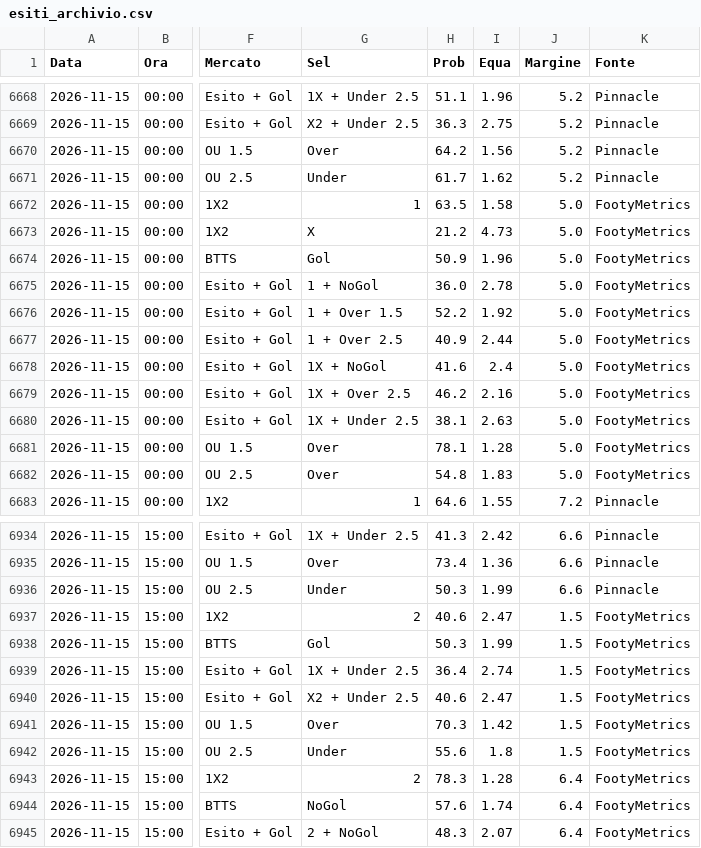
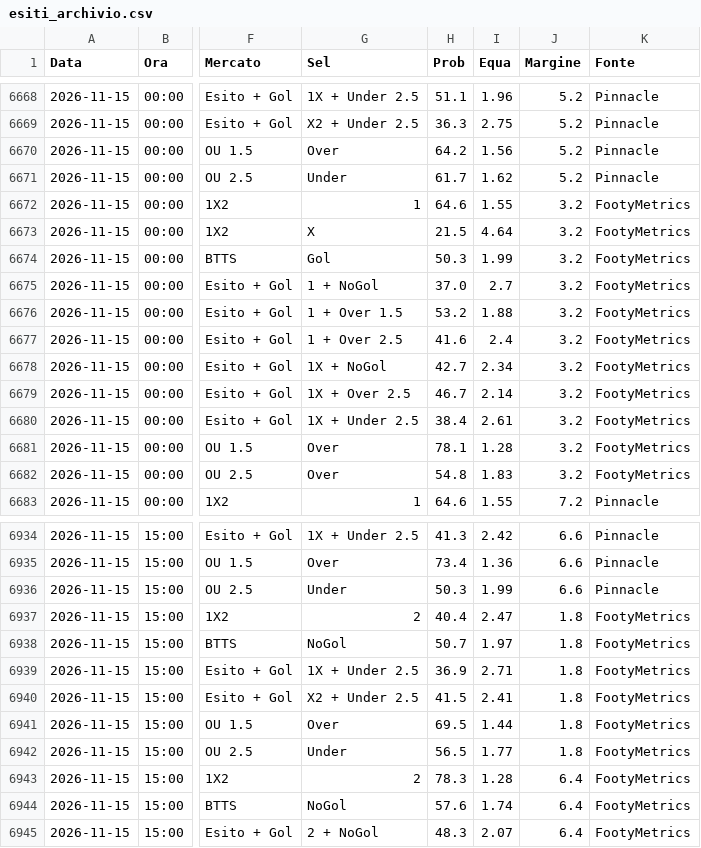
Before and after one commit to Caltiki/pronostici-repo, a CSV file: esiti_archivio.csv, drawn as a sheet; only a part is shown, gaps mark what is left out; the diff covers the shown part only; the diff names each change by its address in the sheet, - before the commit and + after, or states it on an @@ line.

```diff
--- a/esiti_archivio.csv
+++ b/esiti_archivio.csv
-H6672 (Prob): 63.5
+H6672 (Prob): 64.6
-I6672 (Equa): 1.58
+I6672 (Equa): 1.55
-J6672:J6682 (Margine): 5.0
+J6672:J6682 (Margine): 3.2
-H6673 (Prob): 21.2
+H6673 (Prob): 21.5
-I6673 (Equa): 4.73
+I6673 (Equa): 4.64
-H6674 (Prob): 50.9
+H6674 (Prob): 50.3
-I6674 (Equa): 1.96
+I6674 (Equa): 1.99
-H6675 (Prob): 36.0
+H6675 (Prob): 37.0
-I6675 (Equa): 2.78
+I6675 (Equa): 2.7
-H6676 (Prob): 52.2
+H6676 (Prob): 53.2
-I6676 (Equa): 1.92
+I6676 (Equa): 1.88
-H6677 (Prob): 40.9
+H6677 (Prob): 41.6
-I6677 (Equa): 2.44
+I6677 (Equa): 2.4
-H6678 (Prob): 41.6
+H6678 (Prob): 42.7
-I6678 (Equa): 2.4
+I6678 (Equa): 2.34
-H6679 (Prob): 46.2
+H6679 (Prob): 46.7
-I6679 (Equa): 2.16
+I6679 (Equa): 2.14
-H6680 (Prob): 38.1
+H6680 (Prob): 38.4
-I6680 (Equa): 2.63
+I6680 (Equa): 2.61
-H6937 (Prob): 40.6
+H6937 (Prob): 40.4
-J6937:J6942 (Margine): 1.5
+J6937:J6942 (Margine): 1.8
-G6938 (Sel): Gol
+G6938 (Sel): NoGol
-H6938 (Prob): 50.3
+H6938 (Prob): 50.7
-I6938 (Equa): 1.99
+I6938 (Equa): 1.97
-H6939 (Prob): 36.4
+H6939 (Prob): 36.9
-I6939 (Equa): 2.74
+I6939 (Equa): 2.71
-H6940 (Prob): 40.6
+H6940 (Prob): 41.5
-I6940 (Equa): 2.47
+I6940 (Equa): 2.41
-H6941 (Prob): 70.3
+H6941 (Prob): 69.5
-I6941 (Equa): 1.42
+I6941 (Equa): 1.44
-H6942 (Prob): 55.6
+H6942 (Prob): 56.5
-I6942 (Equa): 1.8
+I6942 (Equa): 1.77
```
Also changed, not shown: 97 edited cells elsewhere in this file, poisson_archivio.csv, 23 other files.
